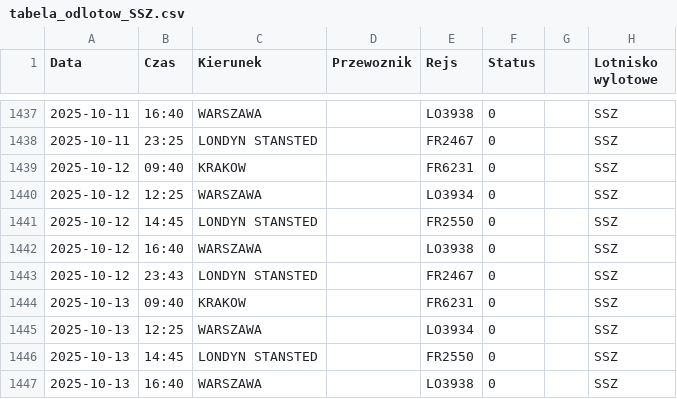
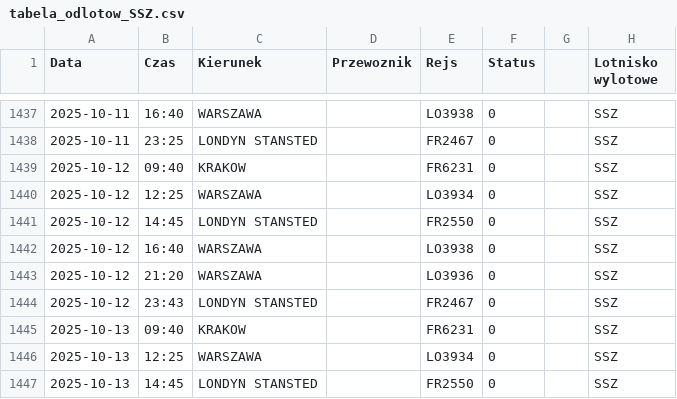
Before and after one commit to dariazielinska/departures-scraper, a CSV file: scraper/scraper_output/tabela_odlotow_SSZ.csv, drawn as a sheet; only a part is shown, gaps mark what is left out; the shorter side is filled out with more unchanged rows; the diff names each change by its address in the sheet, - before the commit and + after, or states it on an @@ line.

```diff
--- a/scraper/scraper_output/tabela_odlotow_SSZ.csv
+++ b/scraper/scraper_output/tabela_odlotow_SSZ.csv
+row 1443: 2025-10-12 | 21:20 | WARSZAWA |  | LO3936 | 0 |  | SSZ
```
Also changed, not shown: scraper/scraper_output/tabela_odlotow_GDN.csv, scraper/scraper_output/tabela_odlotow_KTW.csv, 1 other file.
